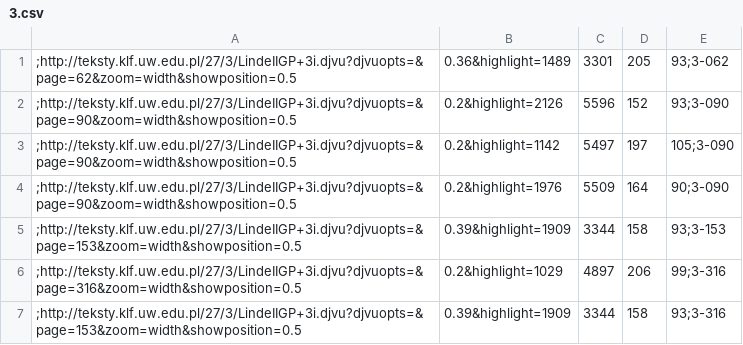
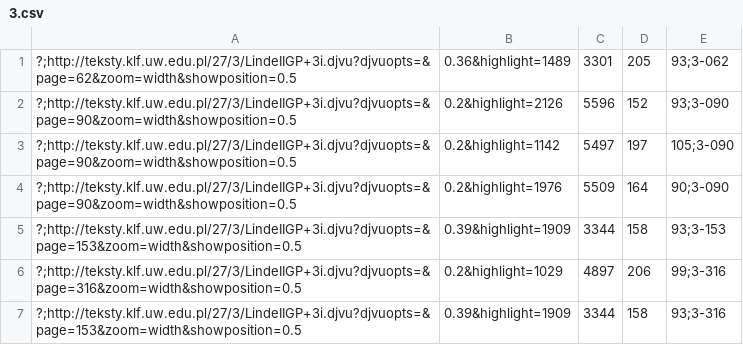
Before and after one commit to jsbien/iLindeCSV, a CSV file: Linde-he/indeksy/3.csv, drawn as a sheet.

Commit message:
* Linde-he/indeksy/3.csv: dodanie za?lepek "?" jako hase?

```diff
--- a/Linde-he/indeksy/3.csv
+++ b/Linde-he/indeksy/3.csv
@@ -1,7 +1,7 @@
-;http://teksty.klf.uw.edu.pl/27/3/LindeIIGP+3i.djvu?djvuopts=&page=62&zoom=width&showposition=0.5,0.36&highlight=1489,3301,205,93;3-062
-;http://teksty.klf.uw.edu.pl/27/3/LindeIIGP+3i.djvu?djvuopts=&page=90&zoom=width&showposition=0.5,0.2&highlight=2126,5596,152,93;3-090
-;http://teksty.klf.uw.edu.pl/27/3/LindeIIGP+3i.djvu?djvuopts=&page=90&zoom=width&showposition=0.5,0.2&highlight=1142,5497,197,105;3-090
-;http://teksty.klf.uw.edu.pl/27/3/LindeIIGP+3i.djvu?djvuopts=&page=90&zoom=width&showposition=0.5,0.2&highlight=1976,5509,164,90;3-090
-;http://teksty.klf.uw.edu.pl/27/3/LindeIIGP+3i.djvu?djvuopts=&page=153&zoom=width&showposition=0.5,0.39&highlight=1909,3344,158,93;3-153
-;http://teksty.klf.uw.edu.pl/27/3/LindeIIGP+3i.djvu?djvuopts=&page=316&zoom=width&showposition=0.5,0.2&highlight=1029,4897,206,99;3-316
-;http://teksty.klf.uw.edu.pl/27/3/LindeIIGP+3i.djvu?djvuopts=&page=153&zoom=width&showposition=0.5,0.39&highlight=1909,3344,158,93;3-316
+?;http://teksty.klf.uw.edu.pl/27/3/LindeIIGP+3i.djvu?djvuopts=&page=62&zoom=width&showposition=0.5,0.36&highlight=1489,3301,205,93;3-062
+?;http://teksty.klf.uw.edu.pl/27/3/LindeIIGP+3i.djvu?djvuopts=&page=90&zoom=width&showposition=0.5,0.2&highlight=2126,5596,152,93;3-090
+?;http://teksty.klf.uw.edu.pl/27/3/LindeIIGP+3i.djvu?djvuopts=&page=90&zoom=width&showposition=0.5,0.2&highlight=1142,5497,197,105;3-090
+?;http://teksty.klf.uw.edu.pl/27/3/LindeIIGP+3i.djvu?djvuopts=&page=90&zoom=width&showposition=0.5,0.2&highlight=1976,5509,164,90;3-090
+?;http://teksty.klf.uw.edu.pl/27/3/LindeIIGP+3i.djvu?djvuopts=&page=153&zoom=width&showposition=0.5,0.39&highlight=1909,3344,158,93;3-153
+?;http://teksty.klf.uw.edu.pl/27/3/LindeIIGP+3i.djvu?djvuopts=&page=316&zoom=width&showposition=0.5,0.2&highlight=1029,4897,206,99;3-316
+?;http://teksty.klf.uw.edu.pl/27/3/LindeIIGP+3i.djvu?djvuopts=&page=153&zoom=width&showposition=0.5,0.39&highlight=1909,3344,158,93;3-316
```
